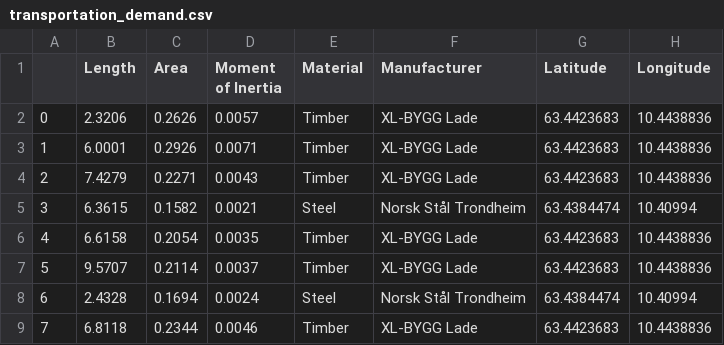
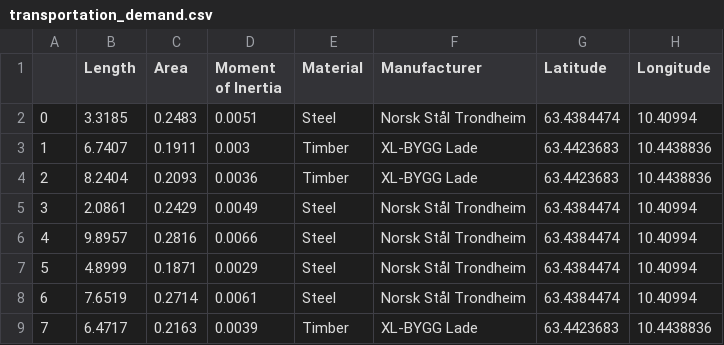
Before and after one commit to marcinluczkowski/structuralCircle, a CSV file: CSV/transportation_demand.csv, drawn as a sheet; only a part is shown; the diff covers the shown part only.

```diff
--- a/CSV/transportation_demand.csv
+++ b/CSV/transportation_demand.csv
@@ -1,9 +1,9 @@
 ,Length,Area,Moment of Inertia,Material,Manufacturer,Latitude,Longitude
-0,2.3206,0.2626,0.0057,Timber,XL-BYGG Lade,63.4423683,10.4438836
-1,6.0001,0.2926,0.0071,Timber,XL-BYGG Lade,63.4423683,10.4438836
-2,7.4279,0.2271,0.0043,Timber,XL-BYGG Lade,63.4423683,10.4438836
-3,6.3615,0.1582,0.0021,Steel,Norsk Stål Trondheim,63.4384474,10.40994
-4,6.6158,0.2054,0.0035,Timber,XL-BYGG Lade,63.4423683,10.4438836
-5,9.5707,0.2114,0.0037,Timber,XL-BYGG Lade,63.4423683,10.4438836
-6,2.4328,0.1694,0.0024,Steel,Norsk Stål Trondheim,63.4384474,10.40994
-7,6.8118,0.2344,0.0046,Timber,XL-BYGG Lade,63.4423683,10.4438836
+0,3.3185,0.2483,0.0051,Steel,Norsk Stål Trondheim,63.4384474,10.40994
+1,6.7407,0.1911,0.003,Timber,XL-BYGG Lade,63.4423683,10.4438836
+2,8.2404,0.2093,0.0036,Timber,XL-BYGG Lade,63.4423683,10.4438836
+3,2.0861,0.2429,0.0049,Steel,Norsk Stål Trondheim,63.4384474,10.40994
+4,9.8957,0.2816,0.0066,Steel,Norsk Stål Trondheim,63.4384474,10.40994
+5,4.8999,0.1871,0.0029,Steel,Norsk Stål Trondheim,63.4384474,10.40994
+6,7.6519,0.2714,0.0061,Steel,Norsk Stål Trondheim,63.4384474,10.40994
+7,6.4717,0.2163,0.0039,Timber,XL-BYGG Lade,63.4423683,10.4438836
```
Also changed, not shown: 14 edited cells elsewhere in this file, CSV/transportation_supply.csv, 2 other files.
